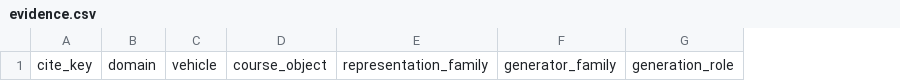
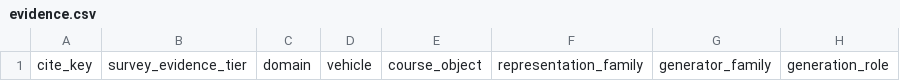
Before and after one commit to AntoineRichard/TrackGen, a CSV file: paper/data/evidence.csv, drawn as a sheet; only a part is shown; the diff names each change by its address in the sheet, - before the commit and + after, or states it on an @@ line.

Commit message:
feat: classify survey evidence tiers

```diff
--- a/paper/data/evidence.csv
+++ b/paper/data/evidence.csv
+column B, row 1: survey_evidence_tier
```
Also changed, not shown: 5 other files.
